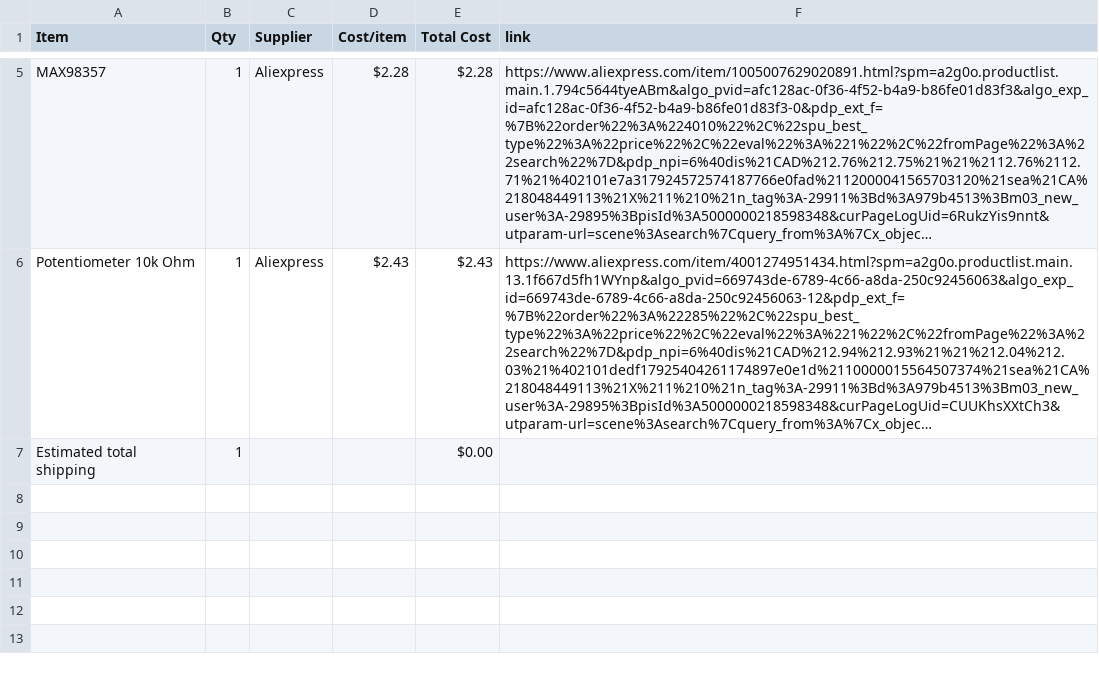
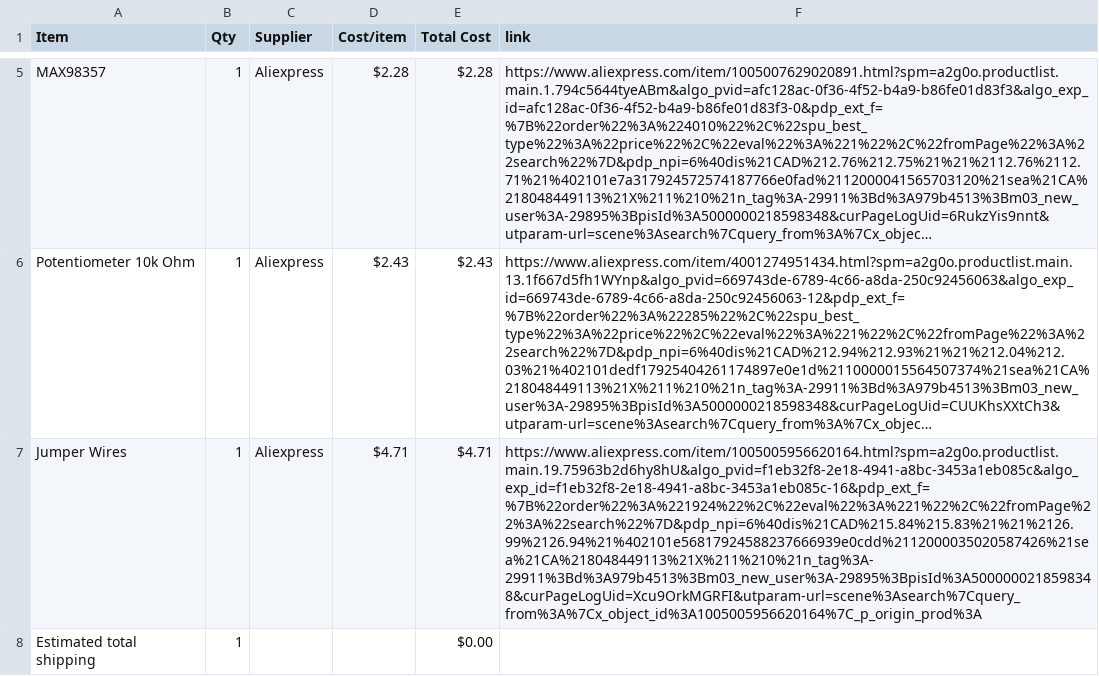
Before and after one commit to Shashvat1333/Piano-Sampler, a CSV file: BOM.csv, drawn as a sheet; only a part is shown, gaps mark what is left out; long unchanged cells end in …; the diff names each change by its address in the sheet, - before the commit and + after, or states it on an @@ line.

Commit message:
Sync piano sampler from Half Life

```diff
--- a/BOM.csv
+++ b/BOM.csv
+row 7: Jumper Wires | 1 | Aliexpress | $4.71 | $4.71 | https://www.aliexpress.com/item/1005005956620164.html?spm=a2g0o.productlist.main.19.75963b2d6hy8hU&algo_pvid=f1eb32f8-2e18-4941-a8bc-3453a1eb085c&algo_exp_id=f1eb32f8-2e18-4941-a8bc-3453a1eb085c-16&pdp_ext_f=%7B%22order%22%3A%221924%22%2C%22eval%22%3A%221%22%2C%22fromPage%22%3A%22search%22%7D&pdp_npi=6%40dis%21CAD%215.84%215.83%21%21%2126.99%2126.94%21%402101e56817924588237666939e0cdd%2112000035020587426%21sea%21CA%218048449113%21X%211%210%21n_tag%3A-29911%3Bd%3A979b4513%3Bm03_new_user%3A-29895%3BpisId%3A5000000218598348&curPageLogUid=Xcu9OrkMGRFI&utparam-url=scene%3Asearch%7Cquery_from%3A%7Cx_object_id%3A1005005956620164%7C_p_origin_prod%3A
```
